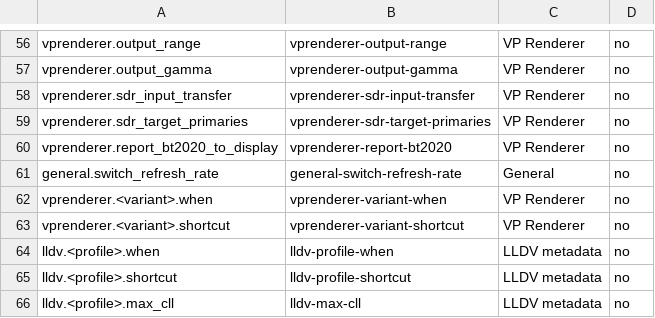
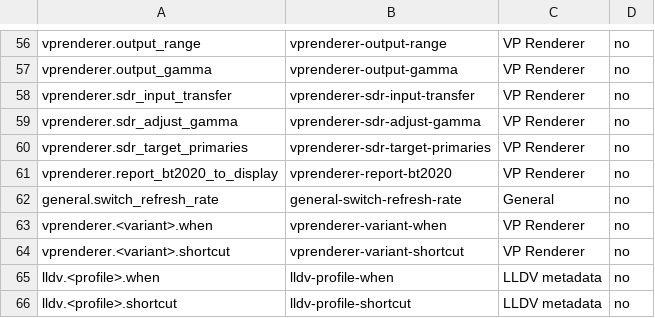
Before and after one commit to billslack2/videoprocessor, a TSV file: docs/configuration-public-fields.tsv, drawn as a sheet; only a part is shown, gaps mark what is left out; the shorter side is filled out with more unchanged rows.

```diff
--- a/docs/configuration-public-fields.tsv
+++ b/docs/configuration-public-fields.tsv
@@ -58,2 +58,3 @@ vprenderer.output_gamma	vprenderer-output-gamma	VP Renderer	no
 vprenderer.sdr_input_transfer	vprenderer-sdr-input-transfer	VP Renderer	no
+vprenderer.sdr_adjust_gamma	vprenderer-sdr-adjust-gamma	VP Renderer	no
 vprenderer.sdr_target_primaries	vprenderer-sdr-target-primaries	VP Renderer	no
```
Also changed, not shown: docs/configuration-public-values.tsv, 11 other files.
